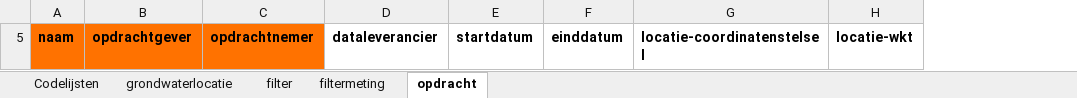
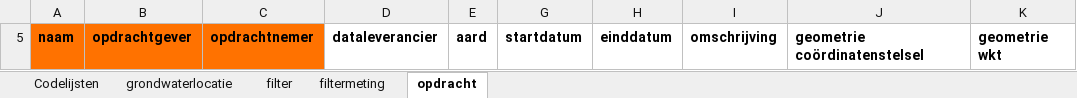
Before and after one commit to DOV-Vlaanderen/xls2xml, an Excel workbook: data/grondwater_template.xlsx, sheet opdracht, drawn as a sheet; values as stored, in another font and other column widths than the file's, no borders; removed rows and columns are numbered as before the commit, all else as after; the diff names each change by its address in the sheet, - before the commit and + after, or states it on an @@ line.

Commit message:
Updated config files for opdracht

```diff
--- a/data/grondwater_template.xlsx (sheet opdracht)
+++ b/data/grondwater_template.xlsx (sheet opdracht)
+column E, row 5: aard
-column G, row 5: locatie-coordinatenstelsel
-column H, row 5: locatie-wkt
@@ column I unhidden, row 5: omschrijving @@
@@ column J unhidden, row 5: geometrie coördinatenstelsel @@
@@ column K unhidden, row 5: geometrie wkt @@
```
Also changed, not shown: sheet Codelijsten, hidden cells, data/bodem_template.xlsx, data/geologie_template.xlsx, 8 other files.
